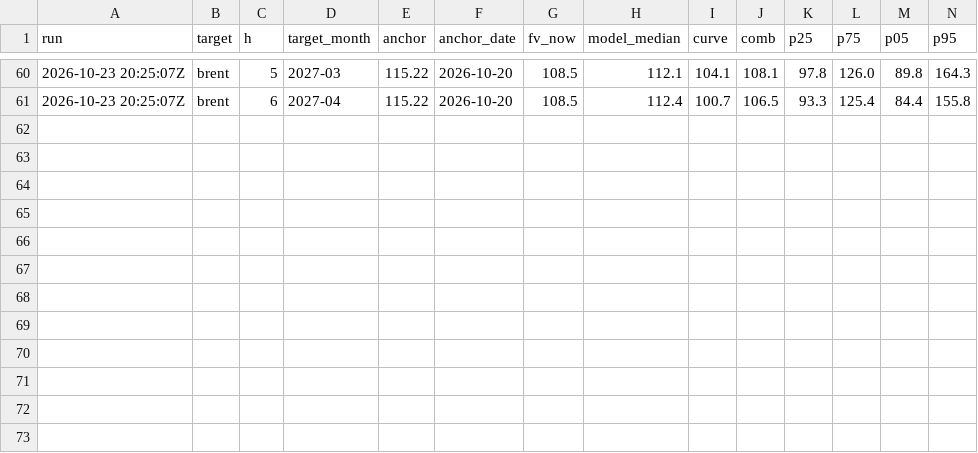
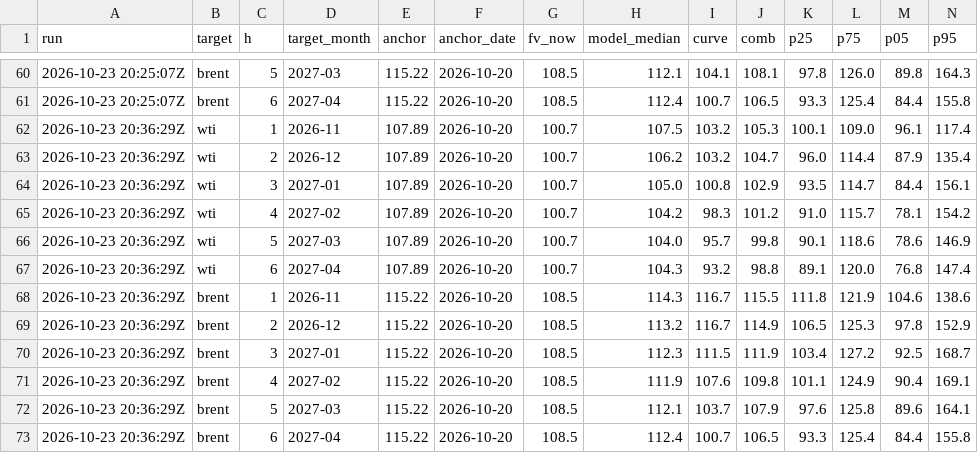
Before and after one commit to matiasputkonen/oljymalli, a CSV file: data/forecast_log.csv, drawn as a sheet; only a part is shown, gaps mark what is left out; rows hold the shown columns only; the diff names each change by its address in the sheet, - before the commit and + after, or states it on an @@ line.

```diff
--- a/data/forecast_log.csv
+++ b/data/forecast_log.csv
+row 62: 2026-10-23 20:36:29Z | wti | 1 | 2026-11 | 107.89 | 2026-10-20 | 100.7 | 107.5 | 103.2 | 105.3 | 100.1 | 109.0 | 96.1 | 117.4
+row 63: 2026-10-23 20:36:29Z | wti | 2 | 2026-12 | 107.89 | 2026-10-20 | 100.7 | 106.2 | 103.2 | 104.7 | 96.0 | 114.4 | 87.9 | 135.4
+row 64: 2026-10-23 20:36:29Z | wti | 3 | 2027-01 | 107.89 | 2026-10-20 | 100.7 | 105.0 | 100.8 | 102.9 | 93.5 | 114.7 | 84.4 | 156.1
+row 65: 2026-10-23 20:36:29Z | wti | 4 | 2027-02 | 107.89 | 2026-10-20 | 100.7 | 104.2 | 98.3 | 101.2 | 91.0 | 115.7 | 78.1 | 154.2
+row 66: 2026-10-23 20:36:29Z | wti | 5 | 2027-03 | 107.89 | 2026-10-20 | 100.7 | 104.0 | 95.7 | 99.8 | 90.1 | 118.6 | 78.6 | 146.9
+row 67: 2026-10-23 20:36:29Z | wti | 6 | 2027-04 | 107.89 | 2026-10-20 | 100.7 | 104.3 | 93.2 | 98.8 | 89.1 | 120.0 | 76.8 | 147.4
+row 68: 2026-10-23 20:36:29Z | brent | 1 | 2026-11 | 115.22 | 2026-10-20 | 108.5 | 114.3 | 116.7 | 115.5 | 111.8 | 121.9 | 104.6 | 138.6
+row 69: 2026-10-23 20:36:29Z | brent | 2 | 2026-12 | 115.22 | 2026-10-20 | 108.5 | 113.2 | 116.7 | 114.9 | 106.5 | 125.3 | 97.8 | 152.9
+row 70: 2026-10-23 20:36:29Z | brent | 3 | 2027-01 | 115.22 | 2026-10-20 | 108.5 | 112.3 | 111.5 | 111.9 | 103.4 | 127.2 | 92.5 | 168.7
+row 71: 2026-10-23 20:36:29Z | brent | 4 | 2027-02 | 115.22 | 2026-10-20 | 108.5 | 111.9 | 107.6 | 109.8 | 101.1 | 124.9 | 90.4 | 169.1
+row 72: 2026-10-23 20:36:29Z | brent | 5 | 2027-03 | 115.22 | 2026-10-20 | 108.5 | 112.1 | 103.7 | 107.9 | 97.6 | 125.8 | 89.6 | 164.1
+row 73: 2026-10-23 20:36:29Z | brent | 6 | 2027-04 | 115.22 | 2026-10-20 | 108.5 | 112.4 | 100.7 | 106.5 | 93.3 | 125.4 | 84.4 | 155.8
```
Also changed, not shown: 24 other files.
